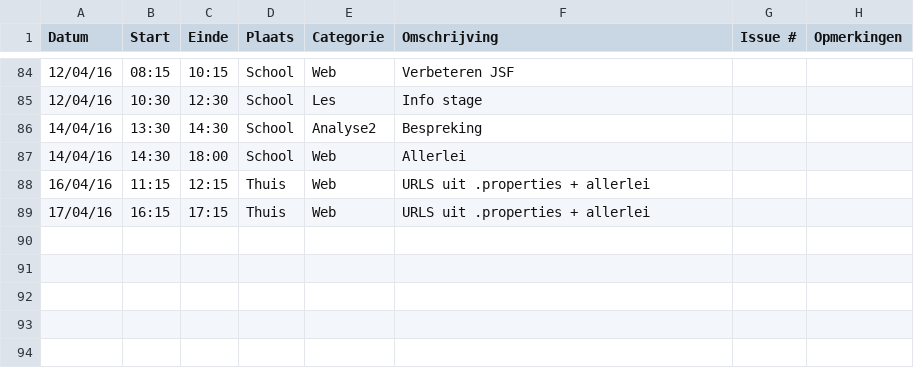
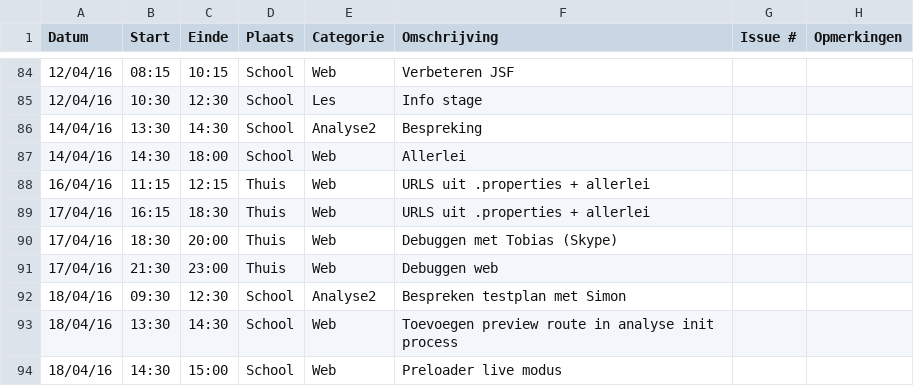
Before and after one commit to ghentlivinglab/Traffic-Travel-Time-Analyzer-2, a CSV file: Mike-BrantsLogboek.csv, drawn as a sheet; only a part is shown, gaps mark what is left out.

Commit message:
Add preview route + preloader live modus

```diff
--- a/Mike-BrantsLogboek.csv
+++ b/Mike-BrantsLogboek.csv
@@ -88,2 +88,7 @@ Datum,Start,Einde,Plaats,Categorie,Omschrijving,Issue #,Opmerkingen
 16/04/16,11:15,12:15,Thuis,Web,URLS uit .properties + allerlei,,
-17/04/16,16:15,17:15,Thuis,Web,URLS uit .properties + allerlei,,
+17/04/16,16:15,18:30,Thuis,Web,URLS uit .properties + allerlei,,
+17/04/16,18:30,20:00,Thuis,Web,Debuggen met Tobias (Skype),,
+17/04/16,21:30,23:00,Thuis,Web,Debuggen web,,
+18/04/16,09:30,12:30,School,Analyse2,Bespreken testplan met Simon,,
+18/04/16,13:30,14:30,School,Web,Toevoegen preview route in analyse init process,,
+18/04/16,14:30,15:00,School,Web,Preloader live modus,,
```
Also changed, not shown: 20 other files.
